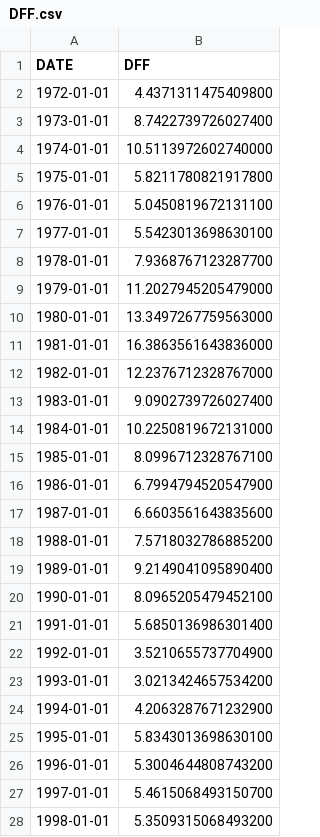
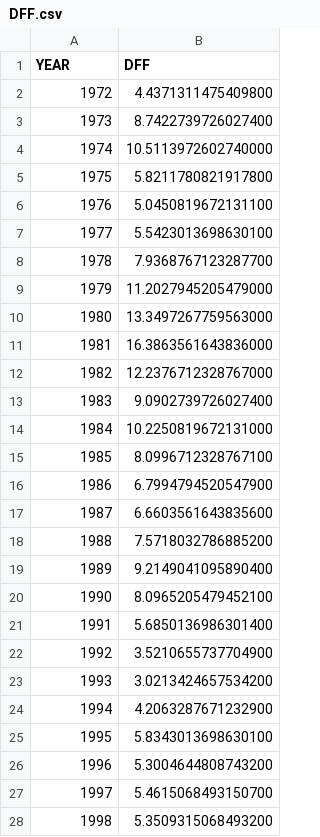
Before and after one commit to Yiyao-W/Math345dataset, a CSV file: DFF.csv, drawn as a sheet; only a part is shown; the diff covers the shown part only.

Commit message:
Add files via upload

```diff
--- a/DFF.csv
+++ b/DFF.csv
@@ -1,28 +1,28 @@
-DATE,DFF
-1972-01-01,4.4371311475409800
-1973-01-01,8.7422739726027400
-1974-01-01,10.5113972602740000
-1975-01-01,5.8211780821917800
-1976-01-01,5.0450819672131100
-1977-01-01,5.5423013698630100
-1978-01-01,7.9368767123287700
-1979-01-01,11.2027945205479000
-1980-01-01,13.3497267759563000
-1981-01-01,16.3863561643836000
-1982-01-01,12.2376712328767000
-1983-01-01,9.0902739726027400
-1984-01-01,10.2250819672131000
-1985-01-01,8.0996712328767100
-1986-01-01,6.7994794520547900
-1987-01-01,6.6603561643835600
-1988-01-01,7.5718032786885200
-1989-01-01,9.2149041095890400
-1990-01-01,8.0965205479452100
-1991-01-01,5.6850136986301400
-1992-01-01,3.5210655737704900
-1993-01-01,3.0213424657534200
-1994-01-01,4.2063287671232900
-1995-01-01,5.8343013698630100
-1996-01-01,5.3004644808743200
-1997-01-01,5.4615068493150700
-1998-01-01,5.3509315068493200
+YEAR,DFF
+1972,4.4371311475409800
+1973,8.7422739726027400
+1974,10.5113972602740000
+1975,5.8211780821917800
+1976,5.0450819672131100
+1977,5.5423013698630100
+1978,7.9368767123287700
+1979,11.2027945205479000
+1980,13.3497267759563000
+1981,16.3863561643836000
+1982,12.2376712328767000
+1983,9.0902739726027400
+1984,10.2250819672131000
+1985,8.0996712328767100
+1986,6.7994794520547900
+1987,6.6603561643835600
+1988,7.5718032786885200
+1989,9.2149041095890400
+1990,8.0965205479452100
+1991,5.6850136986301400
+1992,3.5210655737704900
+1993,3.0213424657534200
+1994,4.2063287671232900
+1995,5.8343013698630100
+1996,5.3004644808743200
+1997,5.4615068493150700
+1998,5.3509315068493200
```
Also changed, not shown: 23 edited cells elsewhere in this file.
